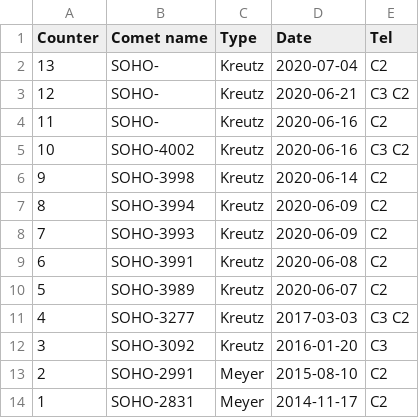
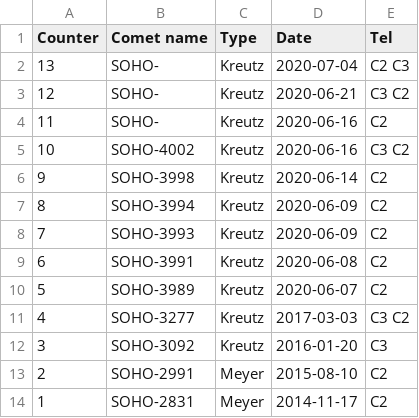
Before and after one commit to mbiesiad/discoveries-biesiada, a CSV file: table/discoveries.csv, drawn as a sheet.

Commit message:
Update discoveries.csv
Updated Tel for nr 13.

```diff
--- a/table/discoveries.csv
+++ b/table/discoveries.csv
@@ -1,3 +1,3 @@
 Counter,Comet name,Type,Date,Tel
-13,SOHO-,Kreutz,2020-07-04,C2
+13,SOHO-,Kreutz,2020-07-04,C2 C3
 12,SOHO-,Kreutz,2020-06-21,C3 C2
```
